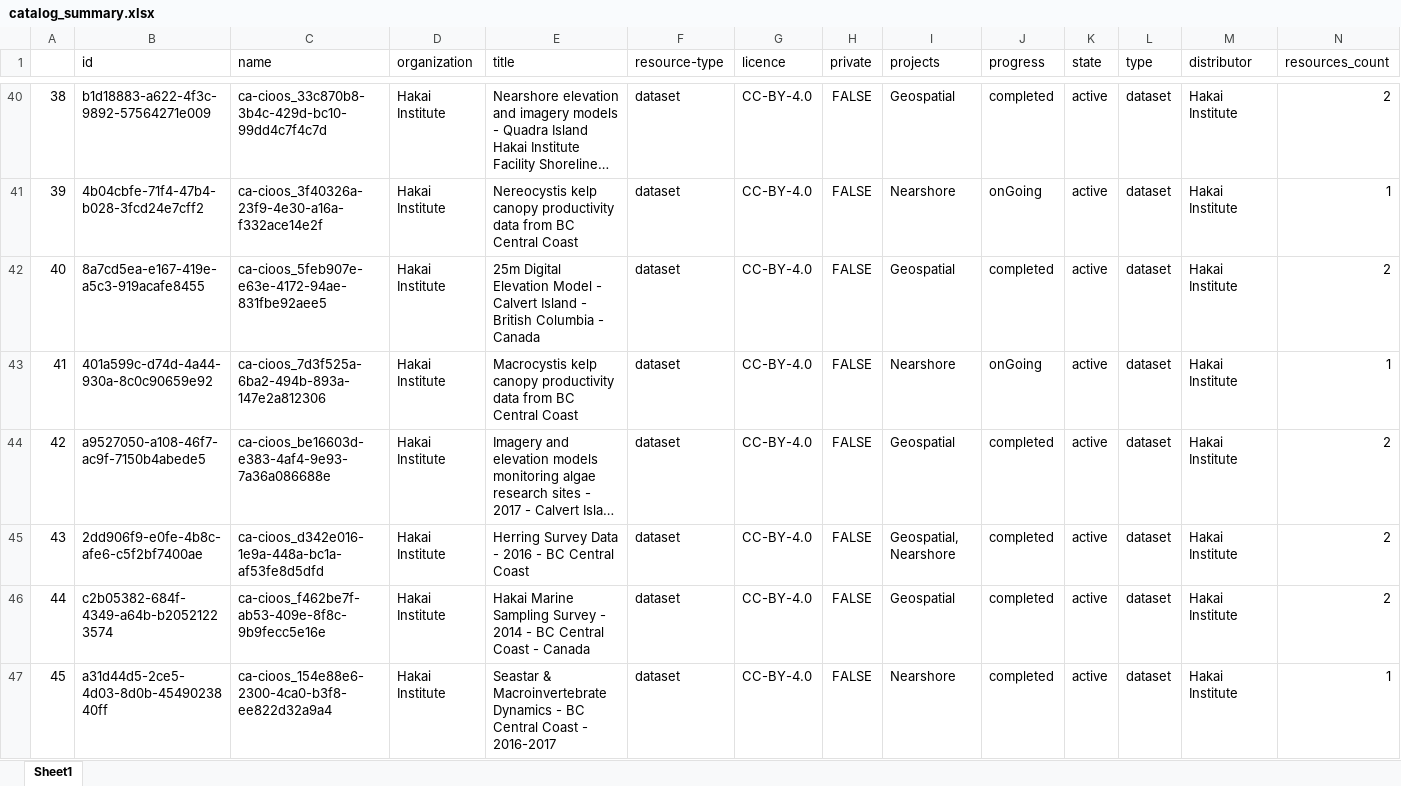
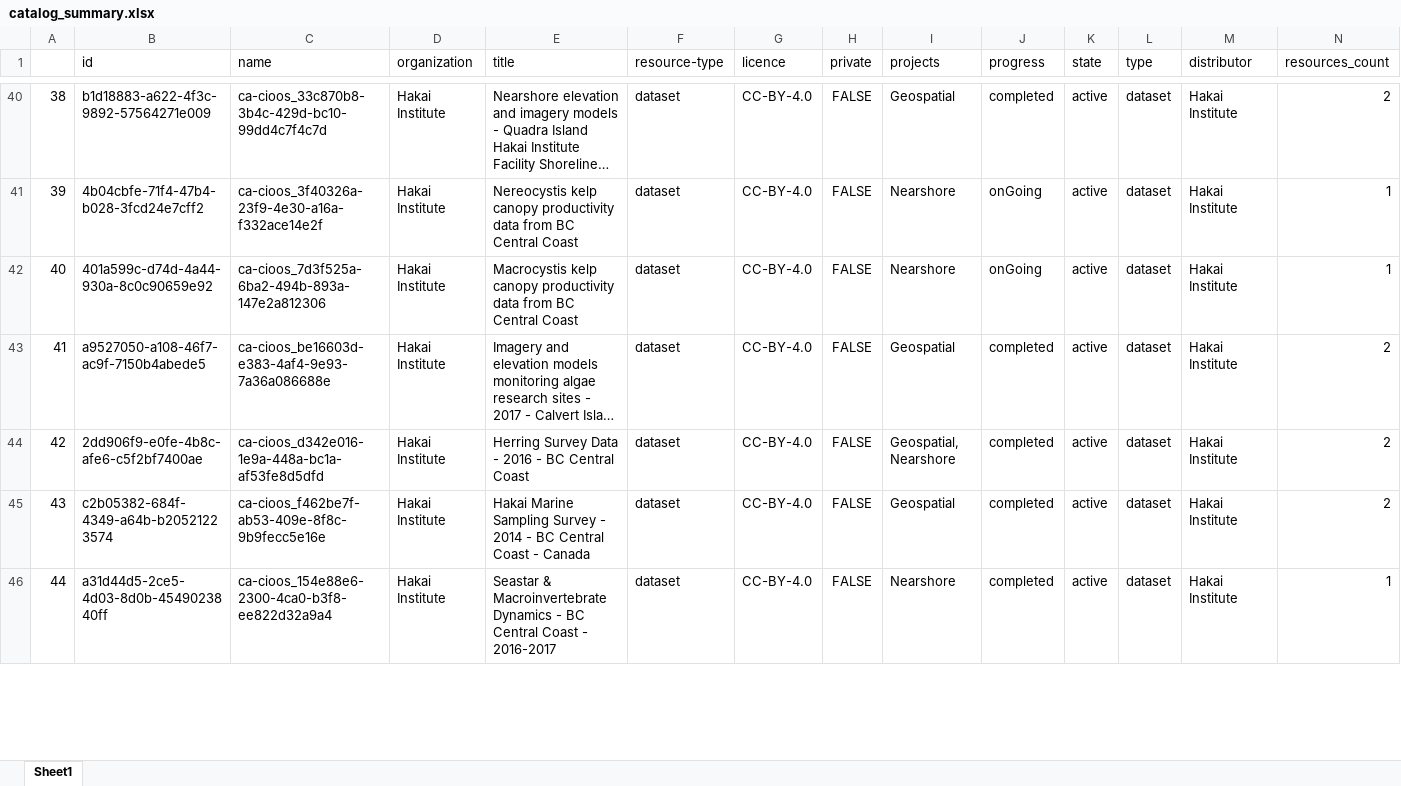
Before and after one commit to HakaiInstitute/hakai-ckan-records-checks, an Excel workbook: docs/catalog_summary.xlsx, sheet Sheet1, drawn as a sheet; only a part is shown, gaps mark what is left out; long unchanged cells end in …; values as stored, in another font and other column widths than the file's, no borders; removed rows and columns are numbered as before the commit, all else as after; rows hold the shown columns only; the diff covers the shown part only; the diff names each change by its address in the sheet, - before the commit and + after, or states it on an @@ line.

```diff
--- a/docs/catalog_summary.xlsx (sheet Sheet1)
+++ b/docs/catalog_summary.xlsx (sheet Sheet1)
-row 42: 40 | 8a7cd5ea-e167-419e-a5c3-919acafe8455 | ca-cioos_5feb907e-e63e-4172-94ae-831fbe92aee5 | Hakai Institute | 25m Digital Elevation Model - Calvert Island - British Columbia - Canada | dataset | CC-BY-4.0 | FALSE | Geospatial | completed | active | dataset | Hakai Institute | 2
@@ column A renumbered from row 42 down @@
```
Also changed, not shown: 1 added row, 2 removed rows, 4 moved rows and 1 edited cell elsewhere in this sheet, docs/issues_list.xlsx, 9 other files.
